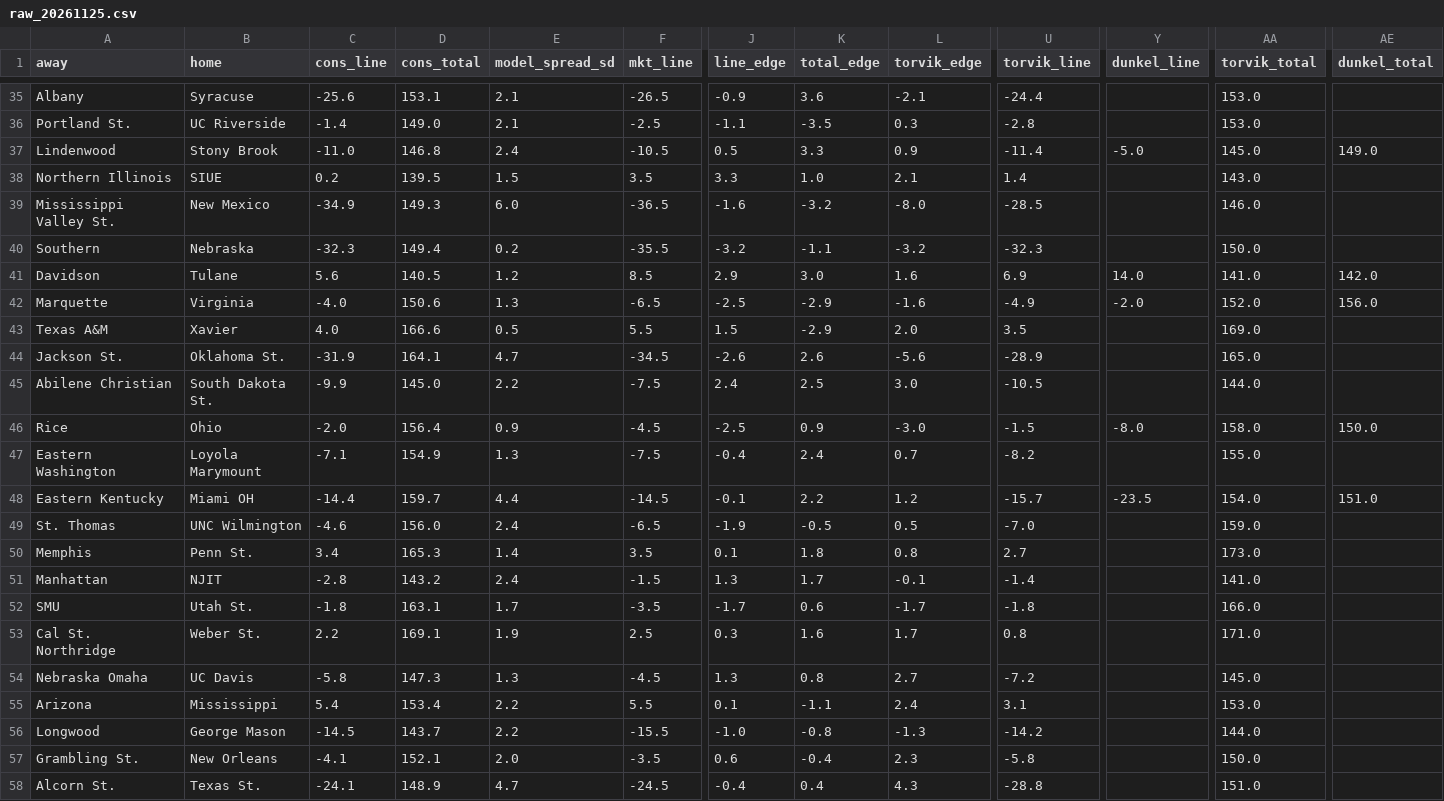
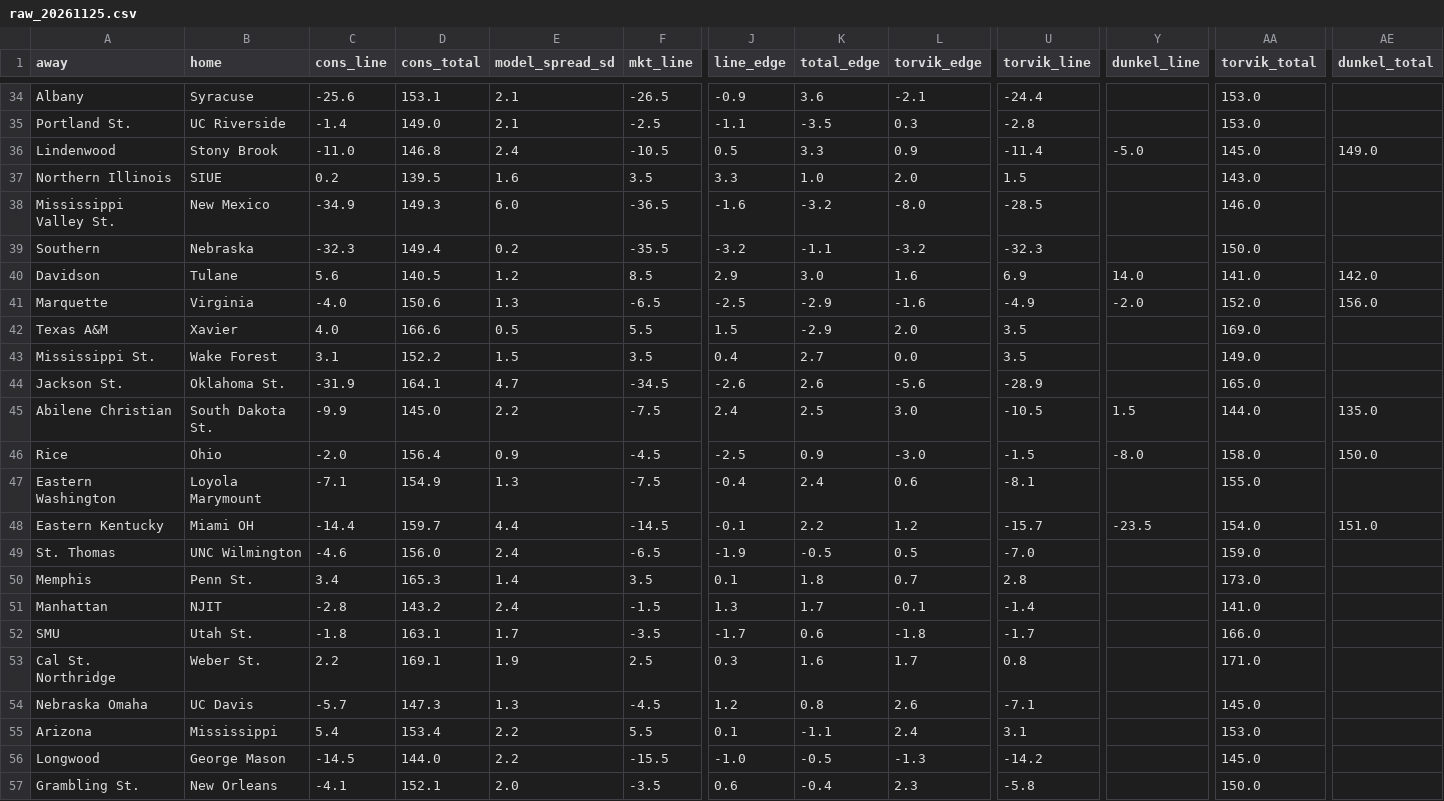
Before and after one commit to jakemmorgan96-stack/cbb-consensus, a CSV file: output/raw_20261125.csv, drawn as a sheet; only a part is shown, gaps mark what is left out; the shorter side is filled out with more unchanged rows; addresses are those after the commit; rows hold the shown columns only; the diff covers the shown part only; the diff names each change by its address in the sheet, - before the commit and + after, or states it on an @@ line.

```diff
--- a/output/raw_20261125.csv
+++ b/output/raw_20261125.csv
-E37 (model_spread_sd): 1.5
+E37 (model_spread_sd): 1.6
-L37 (torvik_edge): 2.1
+L37 (torvik_edge): 2.0
-U37 (torvik_line): 1.4
+U37 (torvik_line): 1.5
+row 43: Mississippi St. | Wake Forest | 3.1 | 152.2 | 1.5 | 3.5 | 0.4 | 2.7 | 0.0 | 3.5 |  | 149.0
-Y45 (dunkel_line): (empty)
+Y45 (dunkel_line): 1.5
-AE45 (dunkel_total): (empty)
+AE45 (dunkel_total): 135.0
-L47 (torvik_edge): 0.7
+L47 (torvik_edge): 0.6
-U47 (torvik_line): -8.2
+U47 (torvik_line): -8.1
-L50 (torvik_edge): 0.8
+L50 (torvik_edge): 0.7
-U50 (torvik_line): 2.7
+U50 (torvik_line): 2.8
-L52 (torvik_edge): -1.7
+L52 (torvik_edge): -1.8
-U52 (torvik_line): -1.8
+U52 (torvik_line): -1.7
-C54 (cons_line): -5.8
+C54 (cons_line): -5.7
-J54 (line_edge): 1.3
+J54 (line_edge): 1.2
-L54 (torvik_edge): 2.7
+L54 (torvik_edge): 2.6
-U54 (torvik_line): -7.2
+U54 (torvik_line): -7.1
-D56 (cons_total): 143.7
+D56 (cons_total): 144.0
-K56 (total_edge): -0.8
+K56 (total_edge): -0.5
-AA56 (torvik_total): 144.0
+AA56 (torvik_total): 145.0
```
Also changed, not shown: 2 added rows, 3 removed rows and 21 edited cells elsewhere in this file, output/cbb_consensus_20261125.csv, 3 other files.
